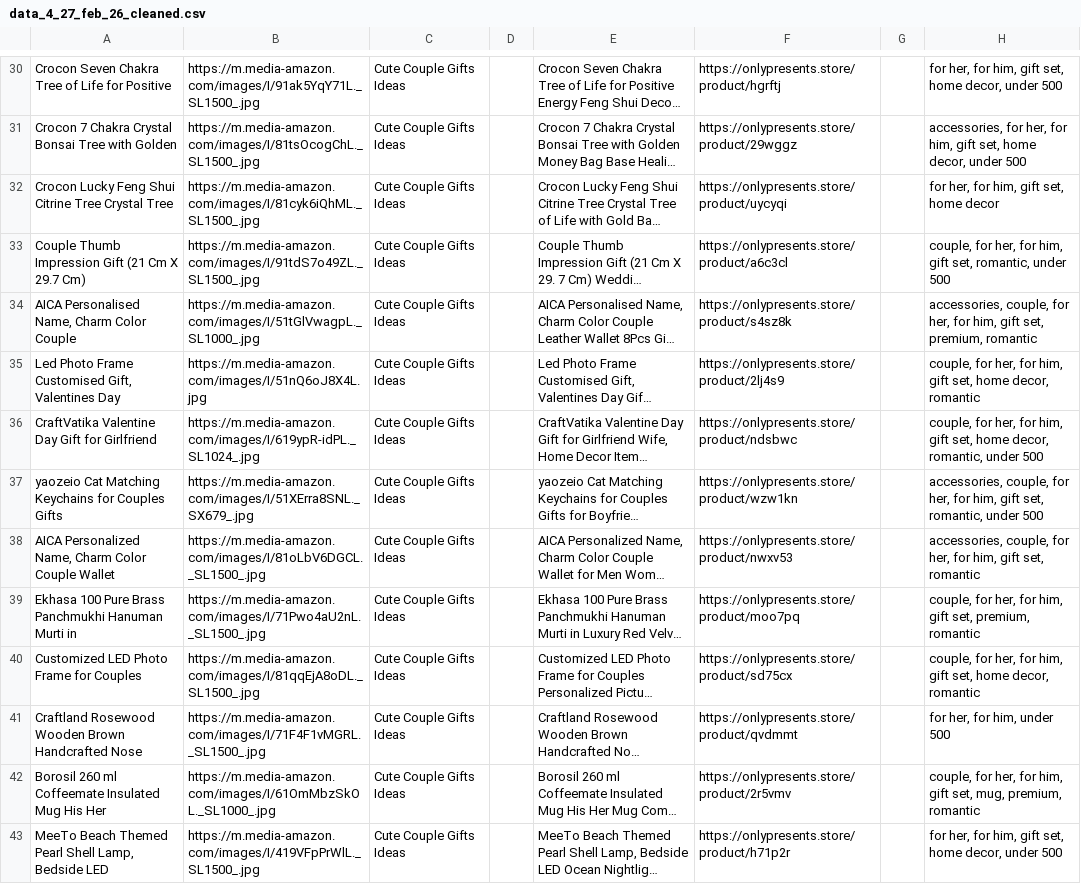
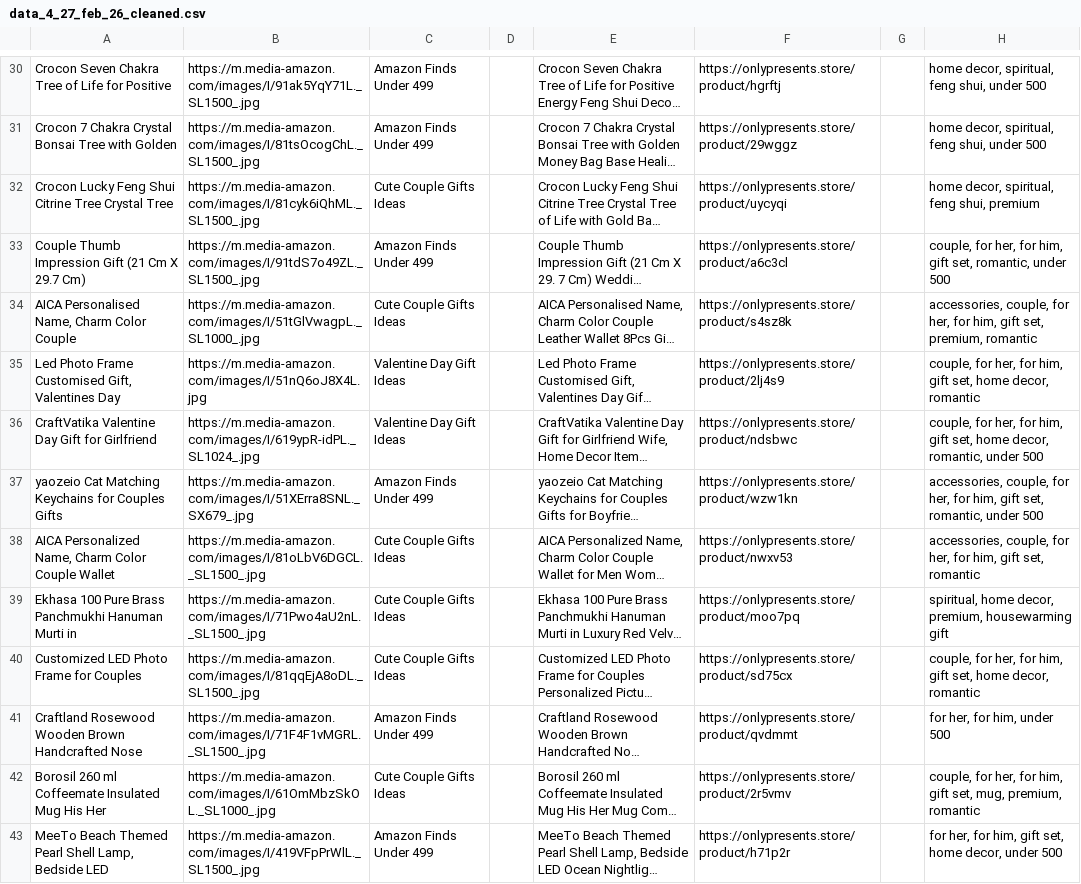
Before and after one commit to Abhijeetk829/curator, a CSV file: utils/data/pinterest/data_4_27_feb_26_cleaned.csv, drawn as a sheet; only a part is shown, gaps mark what is left out; long unchanged cells end in …; the diff covers the shown part only; the diff names each change by its address in the sheet, - before the commit and + after, or states it on an @@ line.

```diff
--- a/utils/data/pinterest/data_4_27_feb_26_cleaned.csv
+++ b/utils/data/pinterest/data_4_27_feb_26_cleaned.csv
-C30:C31: Cute Couple Gifts Ideas
+C30:C31: Amazon Finds Under 499
-H30: for her, for him, gift set, home decor, under 500
+H30: home decor, spiritual, feng shui, under 500
-H31: accessories, for her, for him, gift set, home decor, under 500
+H31: home decor, spiritual, feng shui, under 500
-H32: for her, for him, gift set, home decor
+H32: home decor, spiritual, feng shui, premium
-C33: Cute Couple Gifts Ideas
+C33: Amazon Finds Under 499
-C35:C36: Cute Couple Gifts Ideas
+C35:C36: Valentine Day Gift Ideas
-C37: Cute Couple Gifts Ideas
+C37: Amazon Finds Under 499
-H39: couple, for her, for him, gift set, premium, romantic
+H39: spiritual, home decor, premium, housewarming gift
-C41: Cute Couple Gifts Ideas
+C41: Amazon Finds Under 499
-C43: Cute Couple Gifts Ideas
+C43: Amazon Finds Under 499
```
Also changed, not shown: 1 removed row and 53 edited cells elsewhere in this file, 13 other files.
